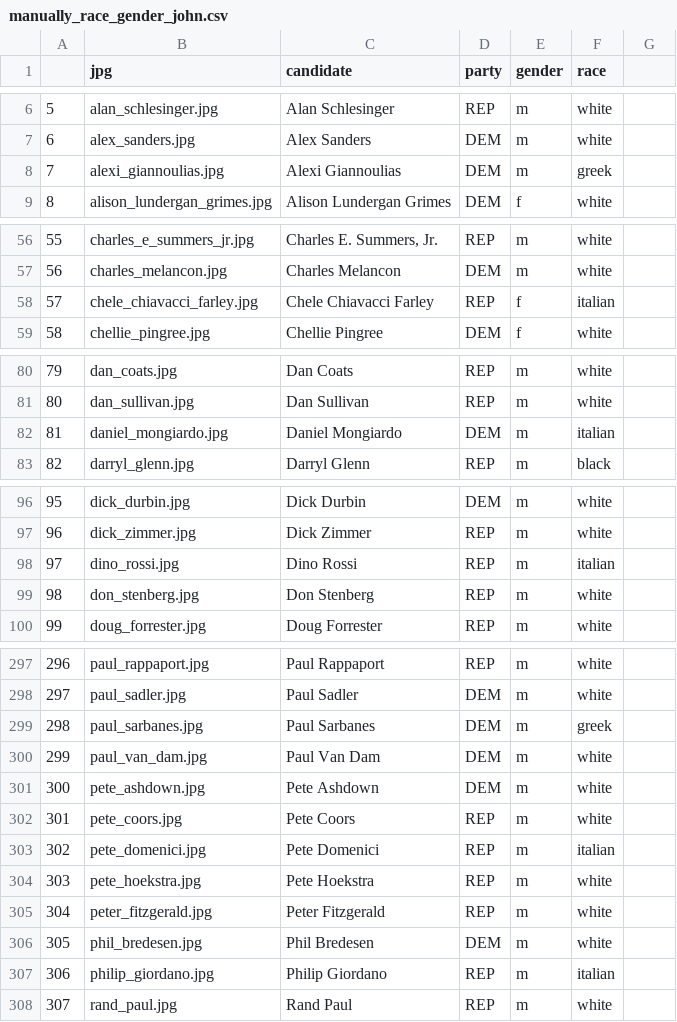
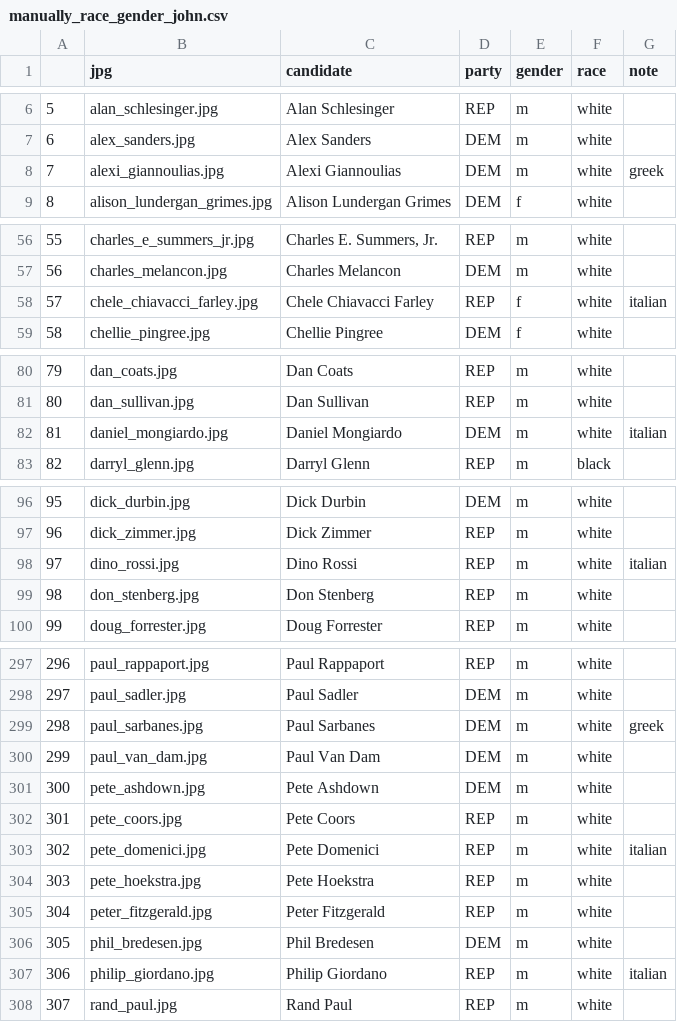
Before and after one commit to sina-chen/predictors_of_polling_errors, a CSV file: data/senate/manually_race_gender_john.csv, drawn as a sheet; only a part is shown, gaps mark what is left out; the diff covers the shown part only.

Commit message:
Update gender and race data

```diff
--- a/data/senate/manually_race_gender_john.csv
+++ b/data/senate/manually_race_gender_john.csv
@@ -1 +1 @@
-;jpg;candidate;party;gender;race
+;jpg;candidate;party;gender;race;note
@@ -8 +8 @@
-7;alexi_giannoulias.jpg;Alexi Giannoulias;DEM;m;greek
+7;alexi_giannoulias.jpg;Alexi Giannoulias;DEM;m;white;greek
@@ -58 +58 @@
-57;chele_chiavacci_farley.jpg;Chele Chiavacci Farley;REP;f;italian
+57;chele_chiavacci_farley.jpg;Chele Chiavacci Farley;REP;f;white;italian
@@ -82 +82 @@
-81;daniel_mongiardo.jpg;Daniel Mongiardo;DEM;m;italian
+81;daniel_mongiardo.jpg;Daniel Mongiardo;DEM;m;white;italian
@@ -98 +98 @@
-97;dino_rossi.jpg;Dino Rossi;REP;m;italian
+97;dino_rossi.jpg;Dino Rossi;REP;m;white;italian
@@ -299 +299 @@
-298;paul_sarbanes.jpg;Paul Sarbanes;DEM;m;greek
+298;paul_sarbanes.jpg;Paul Sarbanes;DEM;m;white;greek
@@ -303 +303 @@
-302;pete_domenici.jpg;Pete Domenici;REP;m;italian
+302;pete_domenici.jpg;Pete Domenici;REP;m;white;italian
@@ -307 +307 @@
-306;philip_giordano.jpg;Philip Giordano;REP;m;italian
+306;philip_giordano.jpg;Philip Giordano;REP;m;white;italian
```
Also changed, not shown: 10 edited cells elsewhere in this file, data/senate/clarifai_demographics.csv, data/senate/clarifai_race.csv.
